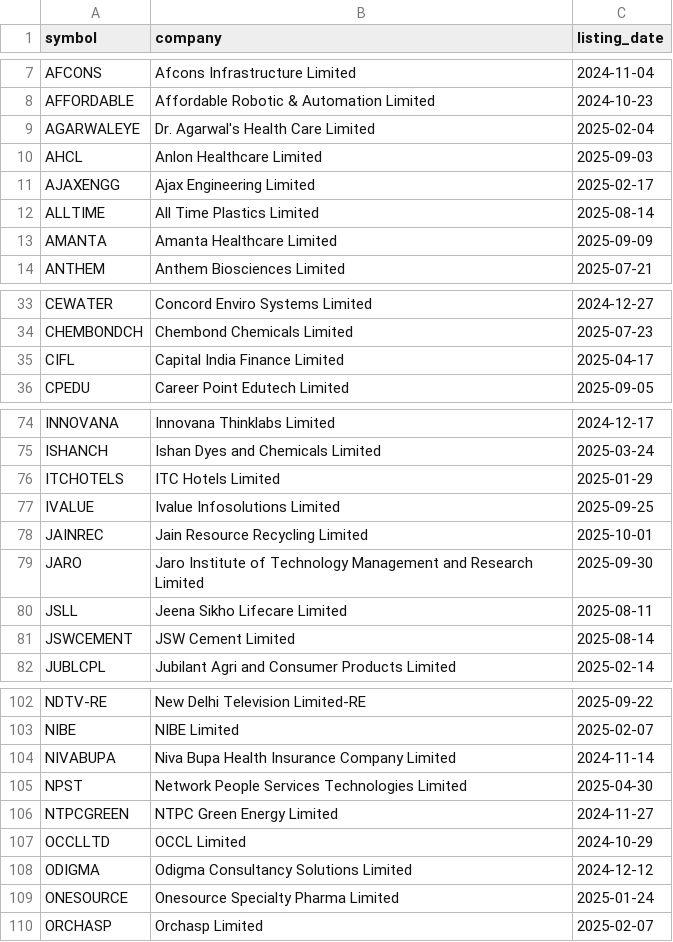
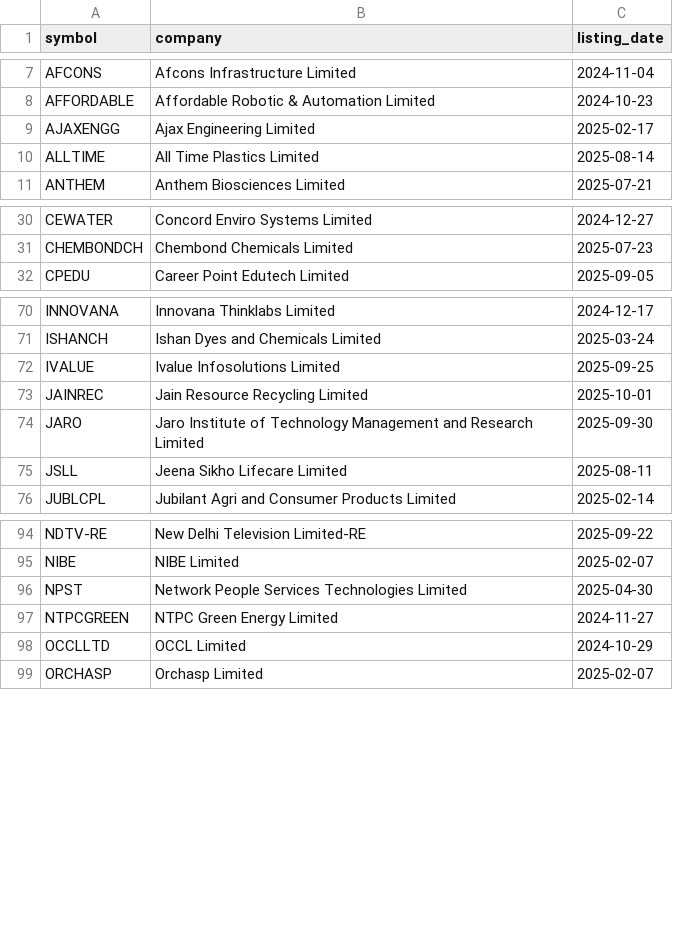
Before and after one commit to Deep-Adhia/IPO-Base-Scanner, a CSV file: recent_ipo_symbols.csv, drawn as a sheet; only a part is shown, gaps mark what is left out; the diff covers the shown part only.

```diff
--- a/recent_ipo_symbols.csv
+++ b/recent_ipo_symbols.csv
@@ -8,7 +8,4 @@ AFCONS,Afcons Infrastructure Limited,2024-11-04
 AFFORDABLE,Affordable Robotic & Automation Limited,2024-10-23
-AGARWALEYE,Dr. Agarwal's Health Care Limited,2025-02-04
-AHCL,Anlon Healthcare Limited,2025-09-03
 AJAXENGG,Ajax Engineering Limited,2025-02-17
 ALLTIME,All Time Plastics Limited,2025-08-14
-AMANTA,Amanta Healthcare Limited,2025-09-09
 ANTHEM,Anthem Biosciences Limited,2025-07-21
@@ -34,3 +31,2 @@ CEWATER,Concord Enviro Systems Limited,2024-12-27
 CHEMBONDCH,Chembond Chemicals Limited,2025-07-23
-CIFL,Capital India Finance Limited,2025-04-17
 CPEDU,Career Point Edutech Limited,2025-09-05
@@ -75,3 +71,2 @@ INNOVANA,Innovana Thinklabs Limited,2024-12-17
 ISHANCH,Ishan Dyes and Chemicals Limited,2025-03-24
-ITCHOTELS,ITC Hotels Limited,2025-01-29
 IVALUE,Ivalue Infosolutions Limited,2025-09-25
@@ -80,3 +75,2 @@ JARO,Jaro Institute of Technology Management and Research Limited,2025-09-30
 JSLL,Jeena Sikho Lifecare Limited,2025-08-11
-JSWCEMENT,JSW Cement Limited,2025-08-14
 JUBLCPL,Jubilant Agri and Consumer Products Limited,2025-02-14
@@ -103,3 +95,2 @@ NDTV-RE,New Delhi Television Limited-RE,2025-09-22
 NIBE,NIBE Limited,2025-02-07
-NIVABUPA,Niva Bupa Health Insurance Company Limited,2024-11-14
 NPST,Network People Services Technologies Limited,2025-04-30
@@ -107,4 +98,2 @@ NTPCGREEN,NTPC Green Energy Limited,2024-11-27
 OCCLLTD,OCCL Limited,2024-10-29
-ODIGMA,Odigma Consultancy Solutions Limited,2024-12-12
-ONESOURCE,Onesource Specialty Pharma Limited,2025-01-24
 ORCHASP,Orchasp Limited,2025-02-07
```
Also changed, not shown: 4 removed rows elsewhere in this file, 1 other file.
